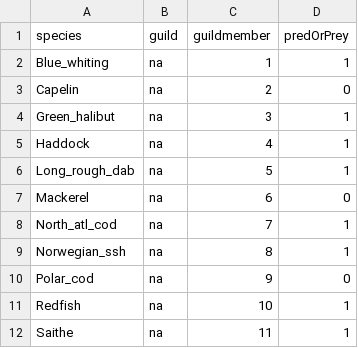
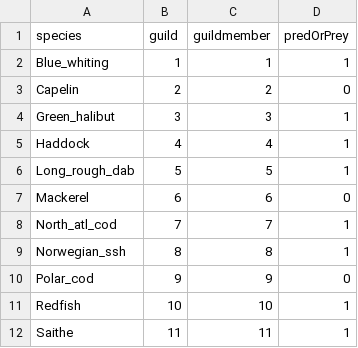
Before and after one commit to ices-eg/wg_WGSAM, a CSV file: SkillAssessment/msinput/hydra/speciesList_NOBA.csv, drawn as a sheet.

```diff
--- a/SkillAssessment/msinput/hydra/speciesList_NOBA.csv
+++ b/SkillAssessment/msinput/hydra/speciesList_NOBA.csv
@@ -1,12 +1,12 @@
 species,guild,guildmember,predOrPrey
-Blue_whiting,na,1,1
-Capelin,na,2,0
-Green_halibut,na,3,1
-Haddock,na,4,1
-Long_rough_dab,na,5,1
-Mackerel,na,6,0
-North_atl_cod,na,7,1
-Norwegian_ssh,na,8,1
-Polar_cod,na,9,0
-Redfish,na,10,1
-Saithe,na,11,1
+Blue_whiting,1,1,1
+Capelin,2,2,0
+Green_halibut,3,3,1
+Haddock,4,4,1
+Long_rough_dab,5,5,1
+Mackerel,6,6,0
+North_atl_cod,7,7,1
+Norwegian_ssh,8,8,1
+Polar_cod,9,9,0
+Redfish,10,10,1
+Saithe,11,11,1
```
Also changed, not shown: SkillAssessment/msinput/hydra/observation_lengths_NOBA_allfisheries.csv, SkillAssessment/msinput/hydra/observation_lengths_NOBA_allsurvs.csv, 3 other files.
